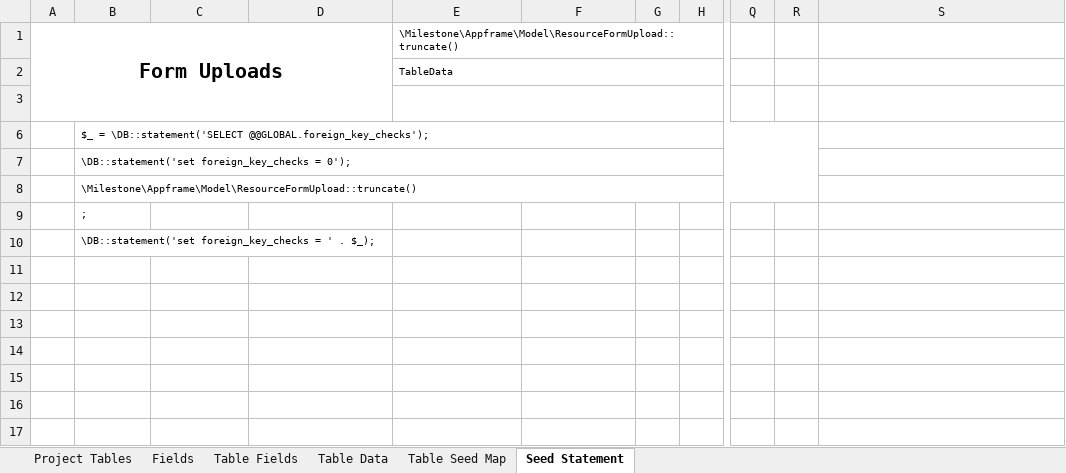
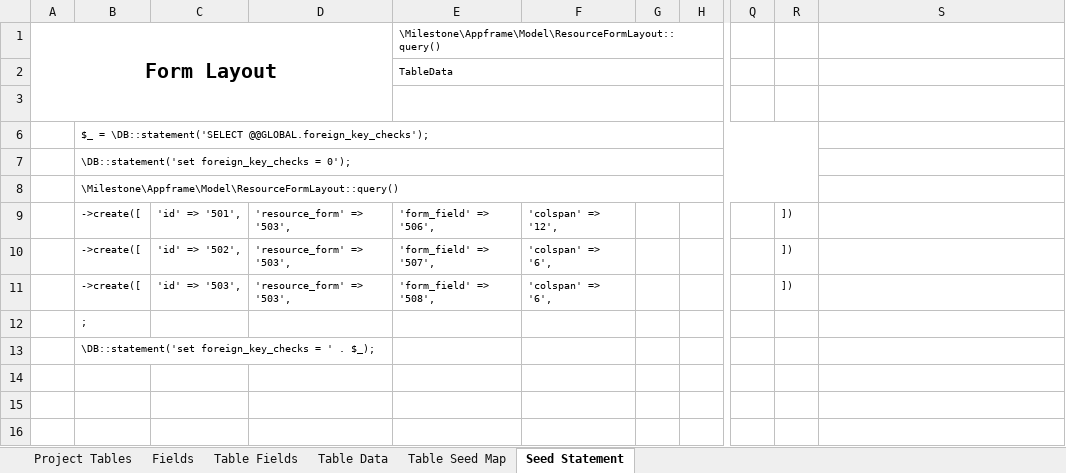
Before and after one commit to MilestoneInnovativeTechnologies/teebpd, an Excel workbook: teeb.xlsx, sheet Seed Statement, drawn as a sheet; only a part is shown, gaps mark what is left out; the shorter side is filled out with more unchanged rows; values as stored, in another font and other column widths than the file's, no borders; the diff names each change by its address in the sheet, - before the commit and + after, or states it on an @@ line.

Commit message:
Layout removed for product image upload form

```diff
--- a/teeb.xlsx (sheet Seed Statement)
+++ b/teeb.xlsx (sheet Seed Statement)
-A1: Form Uploads
+A1: Form Layout
-E1: \Milestone\Appframe\Model\ResourceFormUpload::truncate()
+E1: \Milestone\Appframe\Model\ResourceFormLayout::query()
-B8: \Milestone\Appframe\Model\ResourceFormUpload::truncate()
+B8: \Milestone\Appframe\Model\ResourceFormLayout::query()
-B9: ;
+B9: ->create([
-C9: (empty)
+C9: 'id' => '501',
-D9:D11: (empty)
+D9:D11: 'resource_form' => '503',
-E9: (empty)
+E9: 'form_field' => '506',
-F9: (empty)
+F9: 'colspan' => '12',
-R9:R11: (empty)
+R9:R11: ])
-B10: \DB::statement('set foreign_key_checks = ' . $_);
+B10: ->create([
-C10: (empty)
+C10: 'id' => '502',
-E10: (empty)
+E10: 'form_field' => '507',
-F10:F11: (empty)
+F10:F11: 'colspan' => '6',
-B11: (empty)
+B11: ->create([
-C11: (empty)
+C11: 'id' => '503',
-E11: (empty)
+E11: 'form_field' => '508',
-B12: (empty)
+B12: ;
-B13: (empty)
+B13: \DB::statement('set foreign_key_checks = ' . $_);
```
Also changed, not shown: sheet Table Data, hidden cells, 1 other file.
